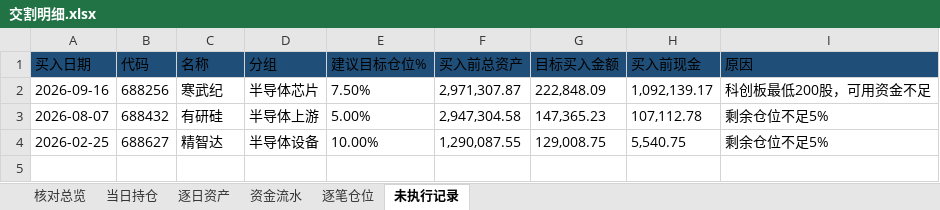
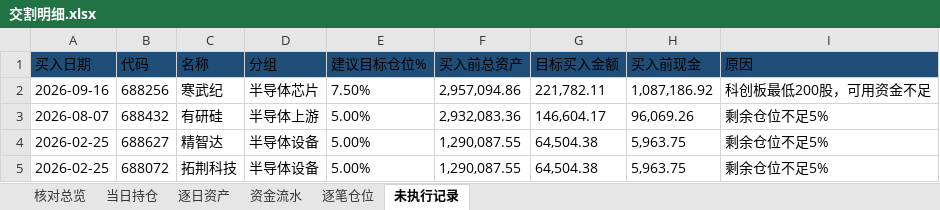
Before and after one commit to nancybhc/ma-cycle3-backtest, an Excel workbook: downloads/交割明细.xlsx, sheet 未执行记录, drawn as a sheet; values as stored, in another font and other column widths than the file's, no borders; the diff names each change by its address in the sheet, - before the commit and + after, or states it on an @@ line.

```diff
--- a/downloads/交割明细.xlsx (sheet 未执行记录)
+++ b/downloads/交割明细.xlsx (sheet 未执行记录)
-F2 (买入前总资产): 2,971,307.87
+F2 (买入前总资产): 2,957,094.86
-G2 (目标买入金额): 222,848.09
+G2 (目标买入金额): 221,782.11
-H2 (买入前现金): 1,092,139.17
+H2 (买入前现金): 1,087,186.92
-F3 (买入前总资产): 2,947,304.58
+F3 (买入前总资产): 2,932,083.36
-G3 (目标买入金额): 147,365.23
+G3 (目标买入金额): 146,604.17
-H3 (买入前现金): 107,112.78
+H3 (买入前现金): 96,069.26
-E4 (建议目标仓位%): 10.00%
+E4 (建议目标仓位%): 5.00%
-G4 (目标买入金额): 129,008.75
+G4 (目标买入金额): 64,504.38
-H4 (买入前现金): 5,540.75
+H4 (买入前现金): 5,963.75
+row 5: 2026-02-25 | 688072 | 拓荆科技 | 半导体设备 | 5.00% | 1,290,087.55 | 64,504.38 | 5,963.75 | 剩余仓位不足5%
```
Also changed, not shown: sheet 资金流水, sheet 逐笔仓位, sheet 逐日资产, sheet 核对总览, sheet 当日持仓, 3 other files.
